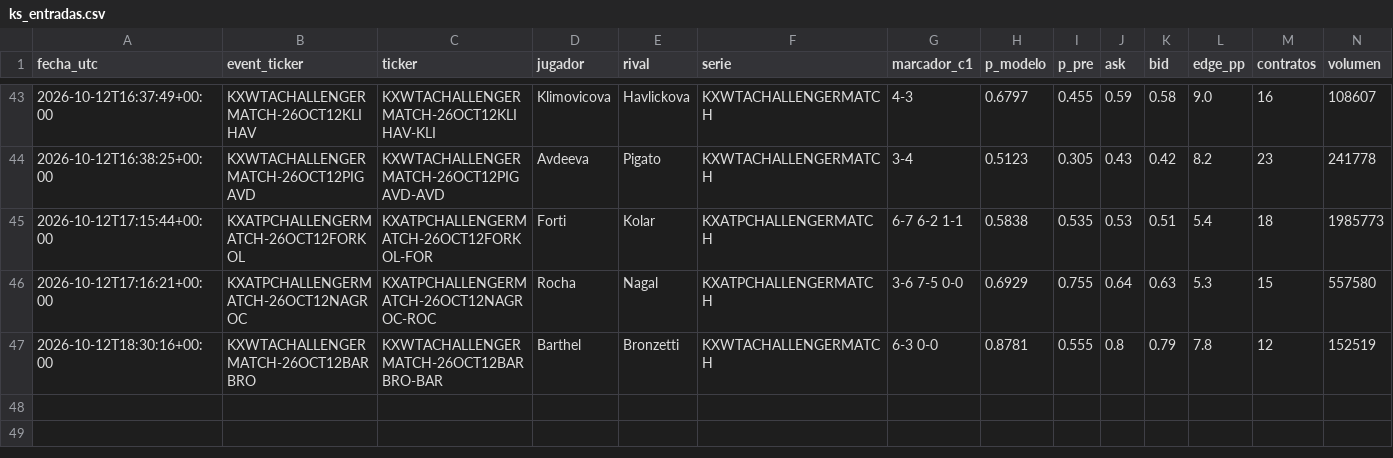
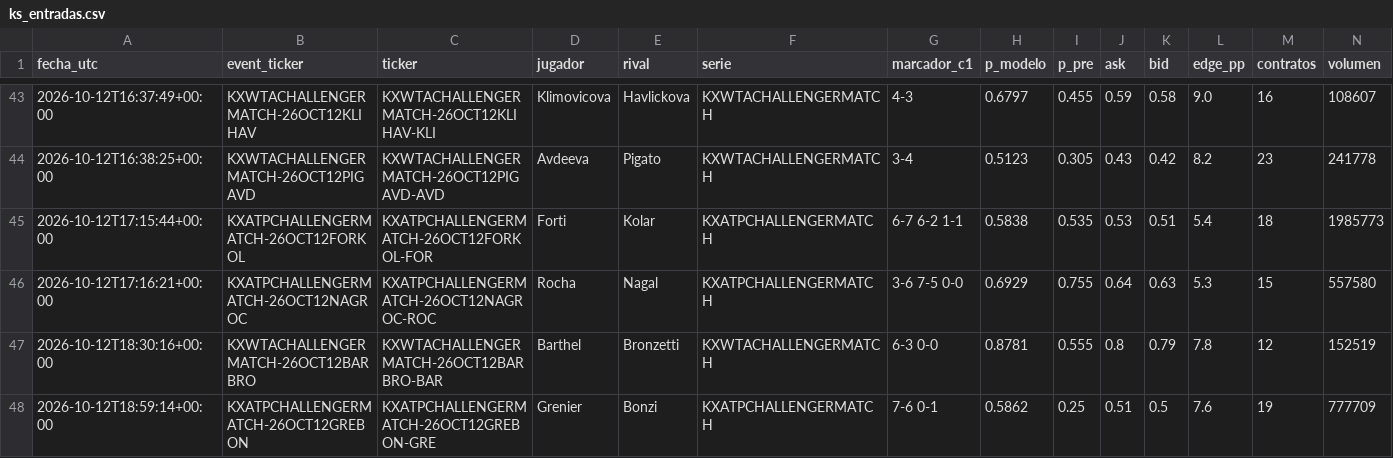
Before and after one commit to dineroforever/tenis-alertas, a CSV file: ks_entradas.csv, drawn as a sheet; only a part is shown, gaps mark what is left out; rows hold the shown columns only; the diff names each change by its address in the sheet, - before the commit and + after, or states it on an @@ line.

```diff
--- a/ks_entradas.csv
+++ b/ks_entradas.csv
+row 48: 2026-10-12T18:59:14+00:00 | KXATPCHALLENGERMATCH-26OCT12GREBON | KXATPCHALLENGERMATCH-26OCT12GREBON-GRE | Grenier | Bonzi | KXATPCHALLENGERMATCH | 7-6 0-1 | 0.5862 | 0.25 | 0.51 | 0.5 | 7.6 | 19 | 777709
```
Also changed, not shown: candidatos.csv, juan_entradas.csv, 4 other files.
